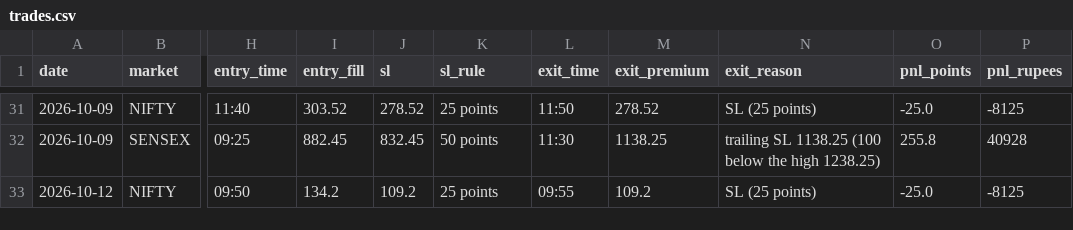
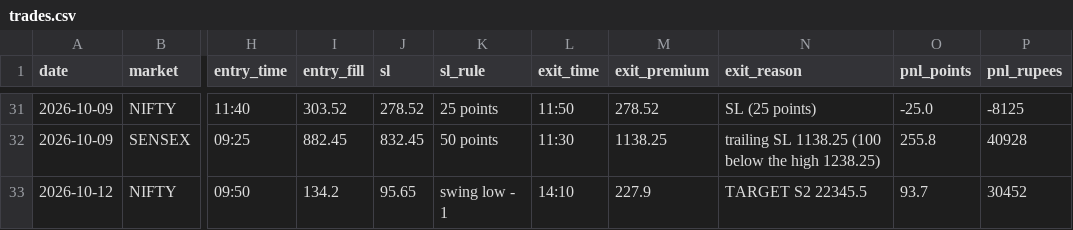
Before and after one commit to Jdingara/share_market_bava, a CSV file: history/hlc/trades.csv, drawn as a sheet; only a part is shown, gaps mark what is left out; the diff names each change by its address in the sheet, - before the commit and + after, or states it on an @@ line.

```diff
--- a/history/hlc/trades.csv
+++ b/history/hlc/trades.csv
-J33 (sl): 109.2
+J33 (sl): 95.65
-K33 (sl_rule): 25 points
+K33 (sl_rule): swing low - 1
-L33 (exit_time): 09:55
+L33 (exit_time): 14:10
-M33 (exit_premium): 109.2
+M33 (exit_premium): 227.9
-N33 (exit_reason): SL (25 points)
+N33 (exit_reason): TARGET S2 22345.5
-O33 (pnl_points): -25.0
+O33 (pnl_points): 93.7
-P33 (pnl_rupees): -8125
+P33 (pnl_rupees): 30452
```
Also changed, not shown: history/hlc/days.csv, 4 other files.
